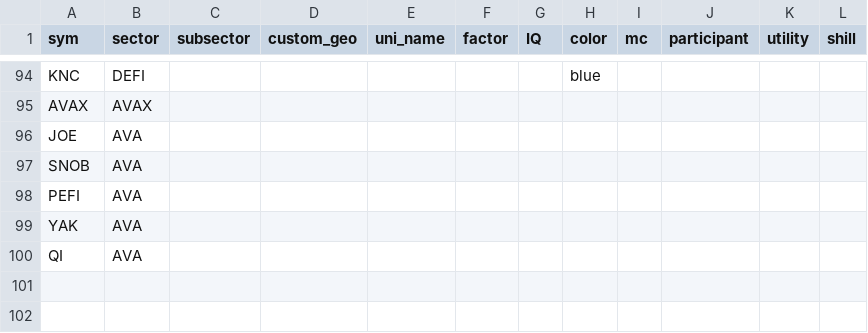
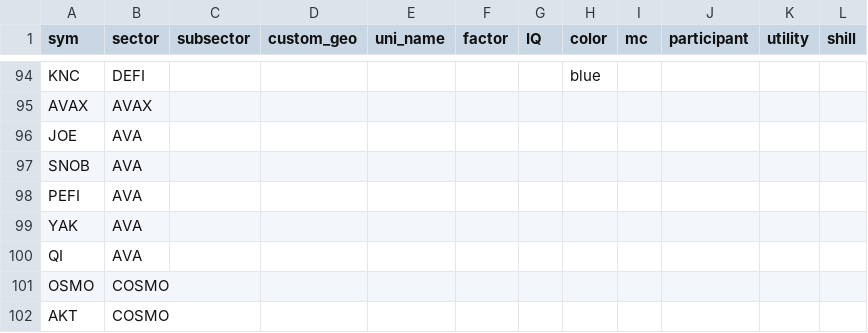
Before and after one commit to jshih2388/basic, a CSV file: sectors.csv, drawn as a sheet; only a part is shown, gaps mark what is left out.

Commit message:
Update sectors.csv

```diff
--- a/sectors.csv
+++ b/sectors.csv
@@ -100 +100,3 @@ YAK,AVA,,,,,,,,,,
 QI,AVA,,,,,,,,,,
+OSMO,COSMO,,,,,,,,,,
+AKT,COSMO,,,,,,,,,,
```
